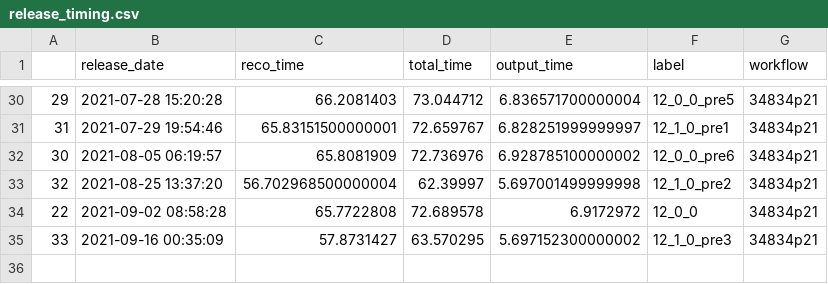
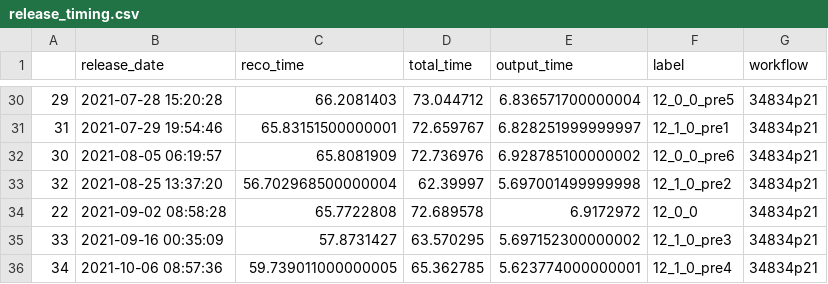
Before and after one commit to xoqhdgh1002/cms-reco-profiling, a CSV file: results/release_timing.csv, drawn as a sheet; only a part is shown, gaps mark what is left out; the diff names each change by its address in the sheet, - before the commit and + after, or states it on an @@ line.

```diff
--- a/results/release_timing.csv
+++ b/results/release_timing.csv
+row 36: 34 | 2021-10-06 08:57:36 | 59.739011000000005 | 65.362785 | 5.623774000000001 | 12_1_0_pre4 | 34834p21
```
Also changed, not shown: 5 other files.
